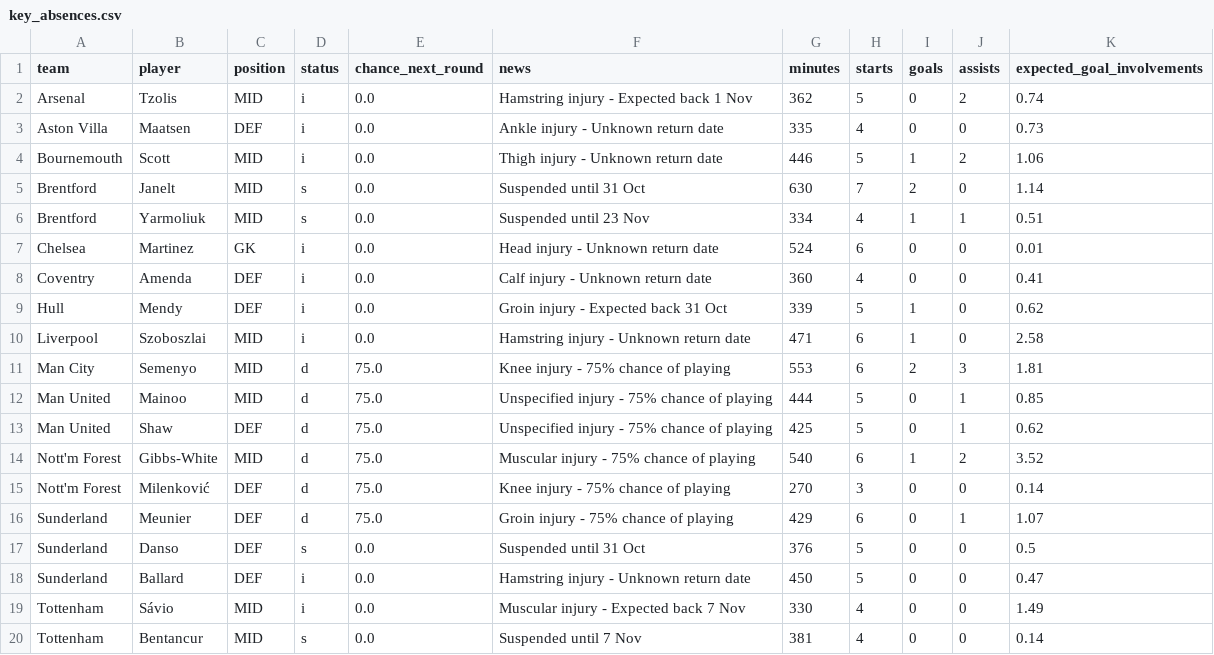
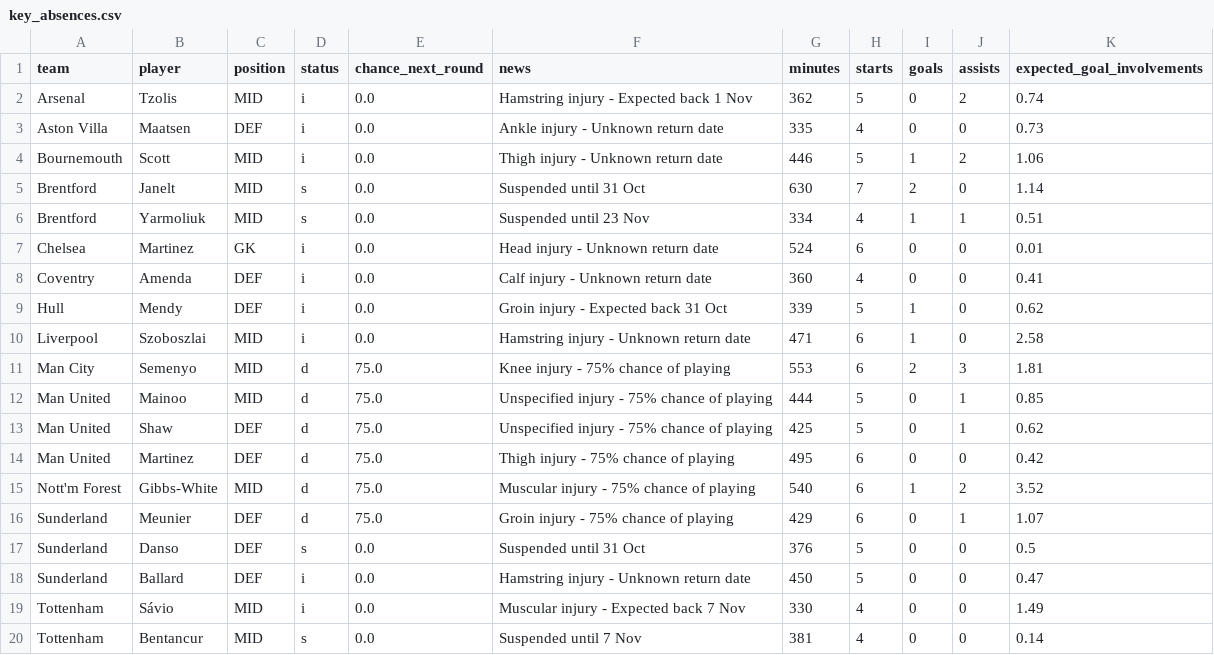
Before and after one commit to Garygunn94/premier-league-predictions, a CSV file: data/upcoming/key_absences.csv, drawn as a sheet.

```diff
--- a/data/upcoming/key_absences.csv
+++ b/data/upcoming/key_absences.csv
@@ -13,4 +13,4 @@ Man United,Mainoo,MID,d,75.0,Unspecified injury - 75% chance of playing,444,5,0,
 Man United,Shaw,DEF,d,75.0,Unspecified injury - 75% chance of playing,425,5,0,1,0.62
+Man United,Martinez,DEF,d,75.0,Thigh injury - 75% chance of playing,495,6,0,0,0.42
 Nott'm Forest,Gibbs-White,MID,d,75.0,Muscular injury - 75% chance of playing,540,6,1,2,3.52
-Nott'm Forest,Milenković,DEF,d,75.0,Knee injury - 75% chance of playing,270,3,0,0,0.14
 Sunderland,Meunier,DEF,d,75.0,Groin injury - 75% chance of playing,429,6,0,1,1.07
```
Also changed, not shown: data/upcoming/fpl_players.csv, data/xg/understat_2026.csv, 1 other file.
